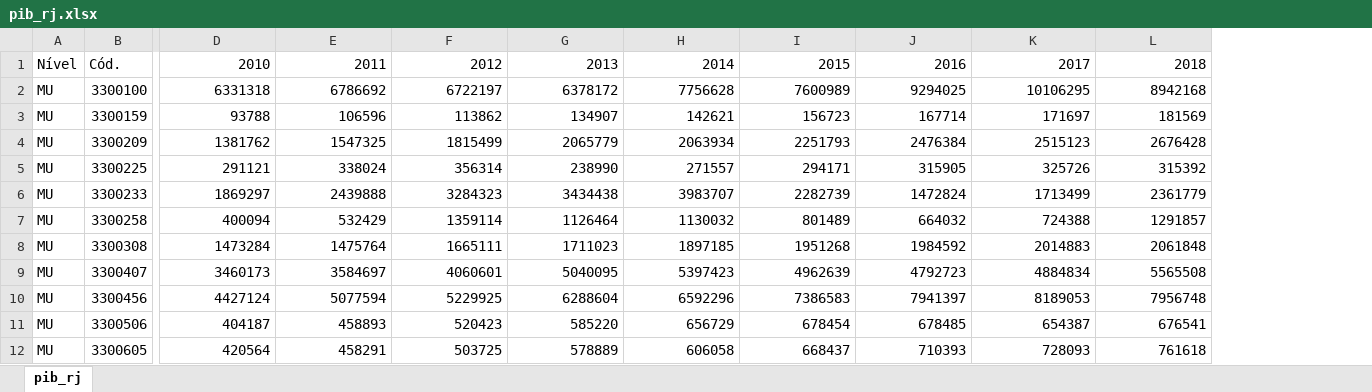
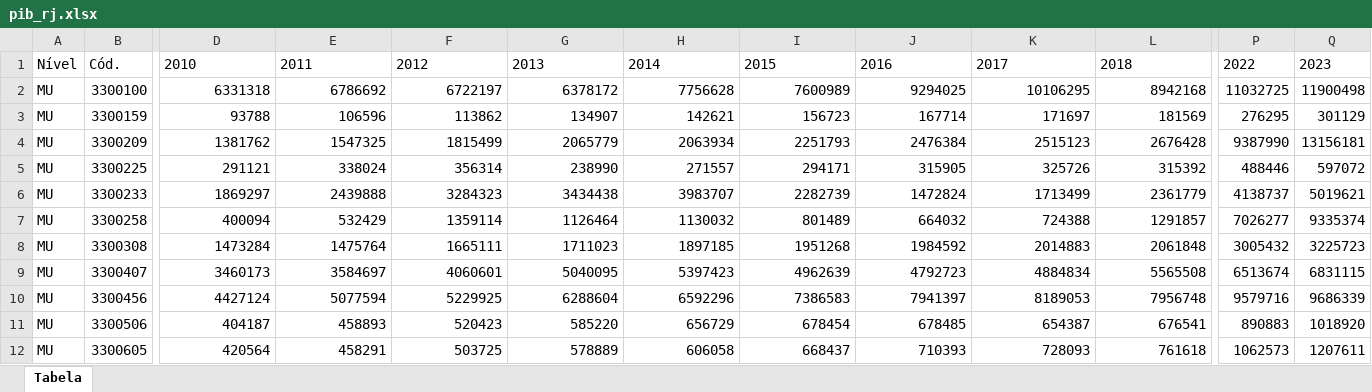
Before and after one commit to AntonioRomao413/MVP-royalteis, an Excel workbook: dados/pib_rj.xlsx, sheet Tabela, drawn as a sheet; only a part is shown, gaps mark what is left out; values as stored, in another font and other column widths than the file's, no borders; the diff covers the shown part only; the diff names each change by its address in the sheet, - before the commit and + after, or states it on an @@ line.

```diff
--- a/dados/pib_rj.xlsx (sheet Tabela)
+++ b/dados/pib_rj.xlsx (sheet Tabela)
-sheet tab: pib_rj
+sheet tab: Tabela
+column P, rows 1-12: 2022 | 11032725 | 276295 | 9387990 | 488446 | 4138737 | 7026277 | 3005432 | 6513674 | 9579716 | 890883 | 1062573
+column Q, rows 1-12: 2023 | 11900498 | 301129 | 13156181 | 597072 | 5019621 | 9335374 | 3225723 | 6831115 | 9686339 | 1018920 | 1207611
-D1:L1 alignment: right
+D1:L1 alignment: left
```
Also changed, not shown: cell formats elsewhere in this sheet, dados/royalties_rj.xlsx, 18 other files.
